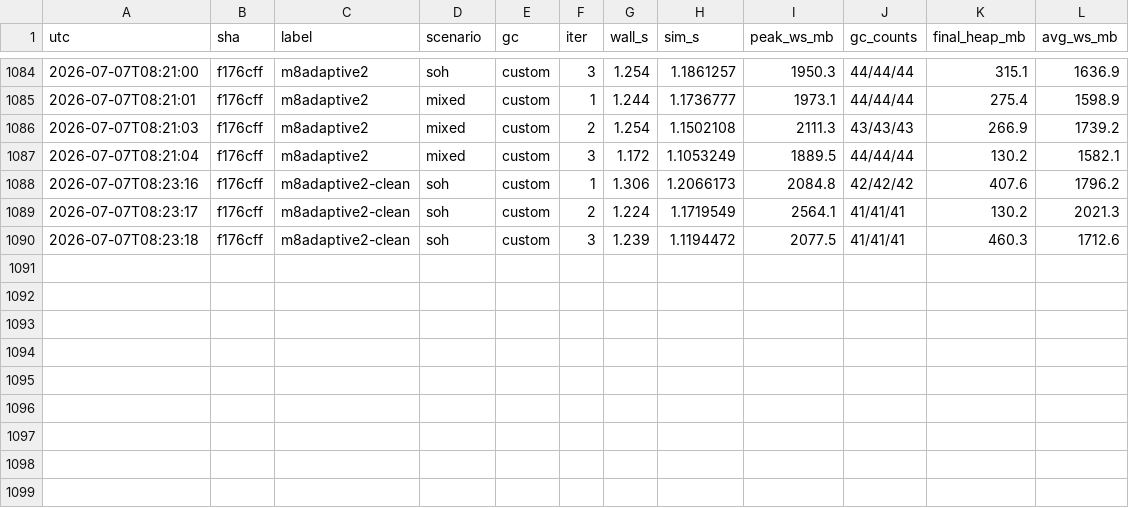
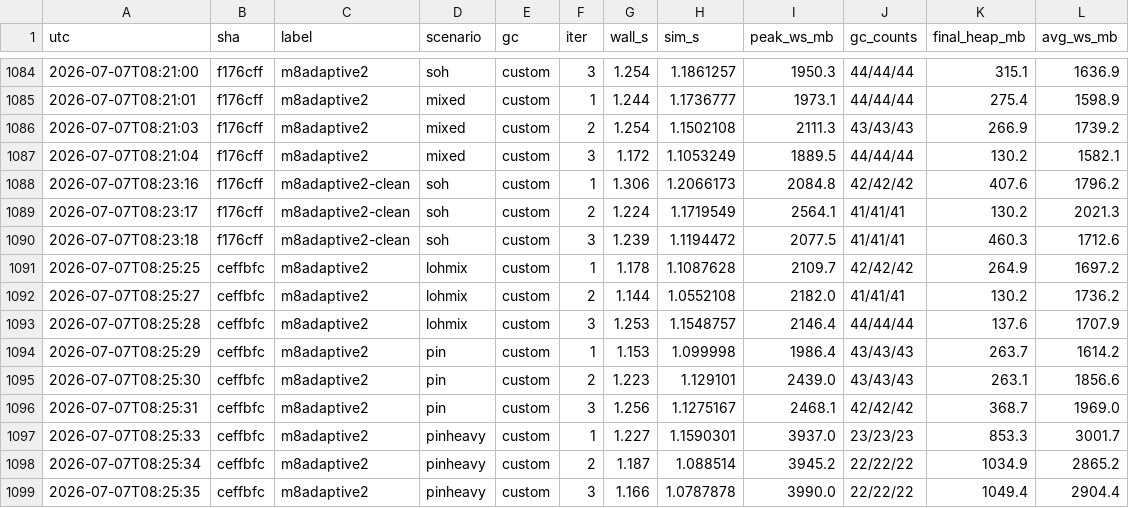
Before and after one commit to kevingosse/ManagedDotnetGC, a CSV file: experiments/results/perf-history.csv, drawn as a sheet; only a part is shown, gaps mark what is left out.

Commit message:
results: adaptive-nursery full gate pass (matrix at anchor, updates 0.97x, soak clean)
Suite 56/56, unit 70/70, GCPerfSim 5-scenario matrix at anchor walls/WS,
updates 0.91x -> 0.97x, 2-min soak 6.32M reqs 0 errors with the boost
correctly disengaged (soak live set grows -> futility gate blocks).

```diff
--- a/experiments/results/perf-history.csv
+++ b/experiments/results/perf-history.csv
@@ -1090 +1090,10 @@ utc,sha,label,scenario,gc,iter,wall_s,sim_s,peak_ws_mb,gc_counts,final_heap_mb,a
 2026-07-07T08:23:18,f176cff,m8adaptive2-clean,soh,custom,3,1.239,1.1194472,2077.5,41/41/41,460.3,1712.6
+2026-07-07T08:25:25,ceffbfc,m8adaptive2,lohmix,custom,1,1.178,1.1087628,2109.7,42/42/42,264.9,1697.2
+2026-07-07T08:25:27,ceffbfc,m8adaptive2,lohmix,custom,2,1.144,1.0552108,2182.0,41/41/41,130.2,1736.2
+2026-07-07T08:25:28,ceffbfc,m8adaptive2,lohmix,custom,3,1.253,1.1548757,2146.4,44/44/44,137.6,1707.9
+2026-07-07T08:25:29,ceffbfc,m8adaptive2,pin,custom,1,1.153,1.099998,1986.4,43/43/43,263.7,1614.2
+2026-07-07T08:25:30,ceffbfc,m8adaptive2,pin,custom,2,1.223,1.129101,2439.0,43/43/43,263.1,1856.6
+2026-07-07T08:25:31,ceffbfc,m8adaptive2,pin,custom,3,1.256,1.1275167,2468.1,42/42/42,368.7,1969.0
+2026-07-07T08:25:33,ceffbfc,m8adaptive2,pinheavy,custom,1,1.227,1.1590301,3937.0,23/23/23,853.3,3001.7
+2026-07-07T08:25:34,ceffbfc,m8adaptive2,pinheavy,custom,2,1.187,1.088514,3945.2,22/22/22,1034.9,2865.2
+2026-07-07T08:25:35,ceffbfc,m8adaptive2,pinheavy,custom,3,1.166,1.0787878,3990.0,22/22/22,1049.4,2904.4
```
Also changed, not shown: experiments/results/techempower-history.csv, 1 other file.
